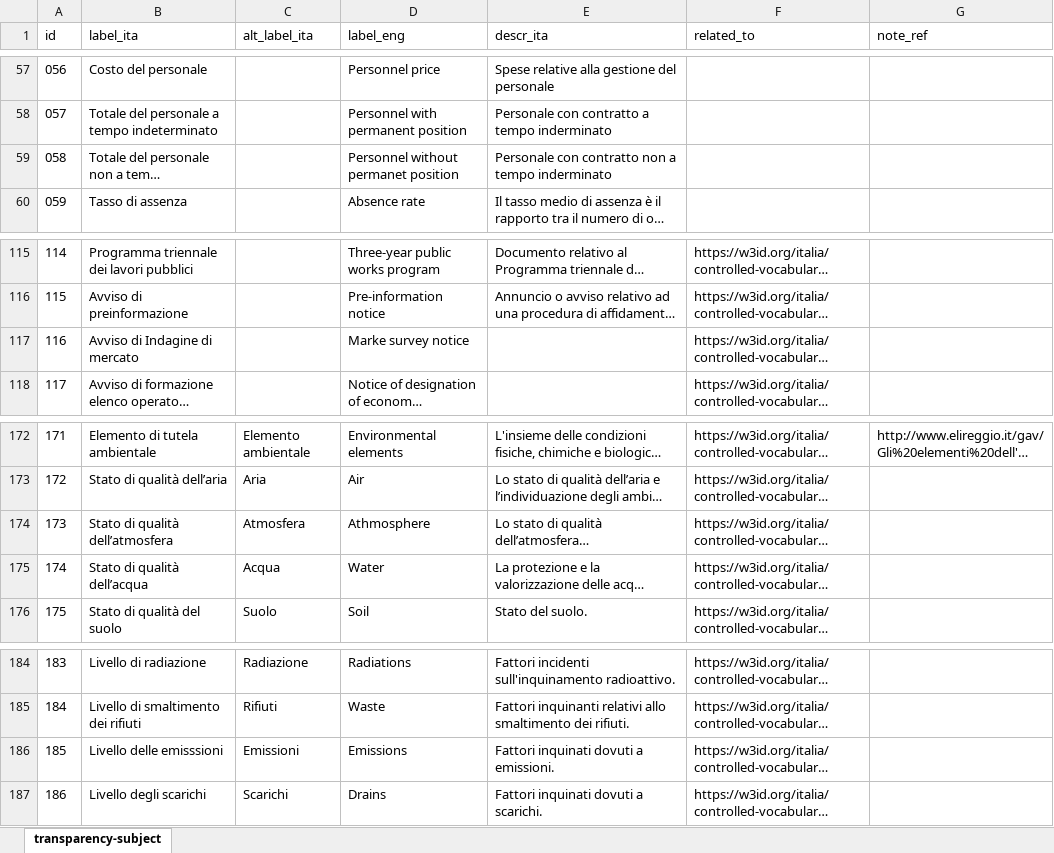
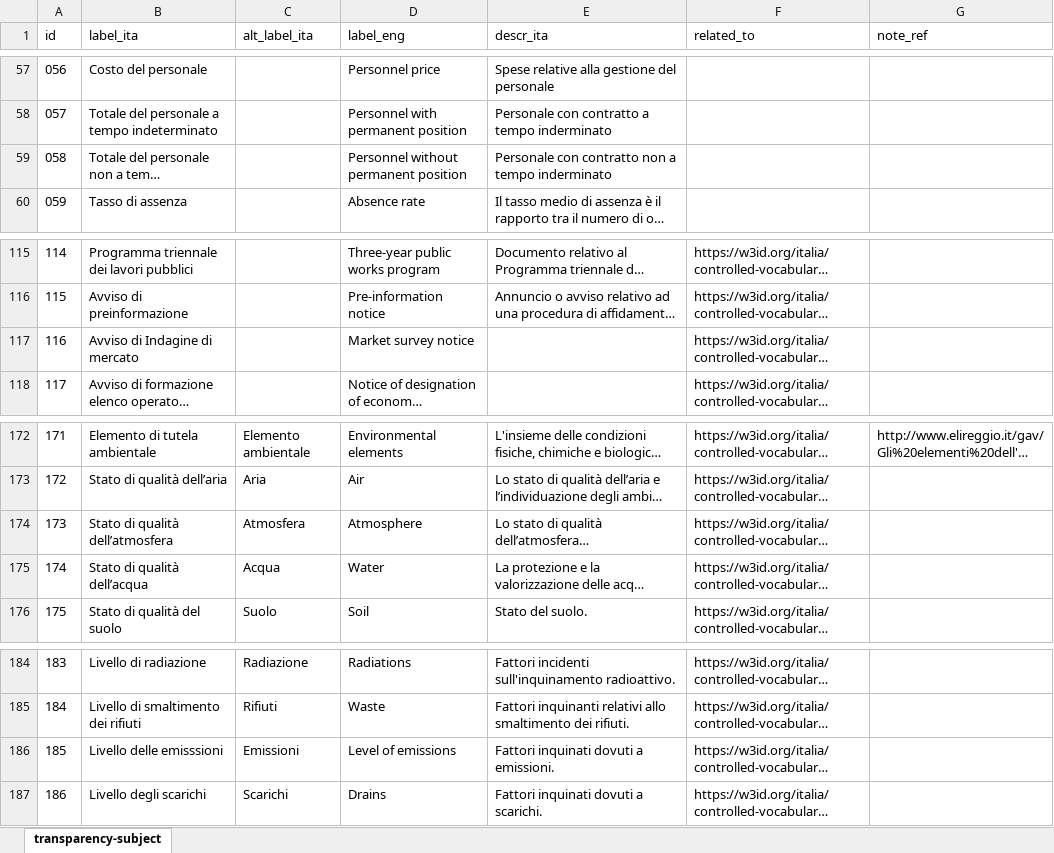
Before and after one commit to italia/daf-ontologie-vocabolari-controllati, an Excel workbook: VocabolariControllati/classifications-for-transparency/transparency-subject/transparency-subject.xlsx, sheet transparency-subject, drawn as a sheet; only a part is shown, gaps mark what is left out; long unchanged cells end in …; values as stored, in another font and other column widths than the file's, no borders; the diff covers the shown part only; the diff names each change by its address in the sheet, - before the commit and + after, or states it on an @@ line.

Commit message:
update transparency subject vocabulary

```diff
--- a/VocabolariControllati/classifications-for-transparency/transparency-subject/transparency-subject.xlsx (sheet transparency-subject)
+++ b/VocabolariControllati/classifications-for-transparency/transparency-subject/transparency-subject.xlsx (sheet transparency-subject)
-D59 (label_eng): Personnel without permanet position
+D59 (label_eng): Personnel without permanent position
-D117 (label_eng): Marke survey notice
+D117 (label_eng): Market survey notice
-D174 (label_eng): Athmosphere
+D174 (label_eng): Atmosphere
-D186 (label_eng): Emissions
+D186 (label_eng): Level of emissions
```
Also changed, not shown: 5 added rows, 6 removed rows and 14 edited cells elsewhere in this sheet, 4 other files.
